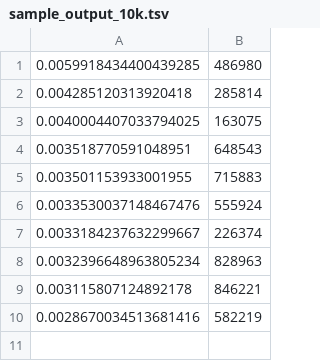
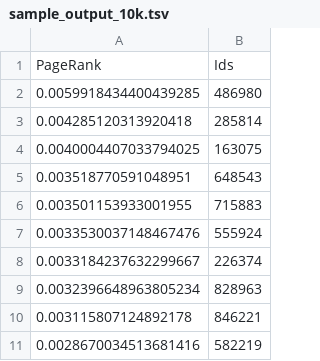
Before and after one commit to hunglvosu/hunglvosu.github.io, a TSV file: res/sample_output_10k.tsv, drawn as a sheet.

Commit message:
fix sample output

```diff
--- a/res/sample_output_10k.tsv
+++ b/res/sample_output_10k.tsv
@@ -1 +1,2 @@
+PageRank	Ids
 0.0059918434400439285	486980
```
Also changed, not shown: res/sample_output_800k.tsv, 1 other file.
